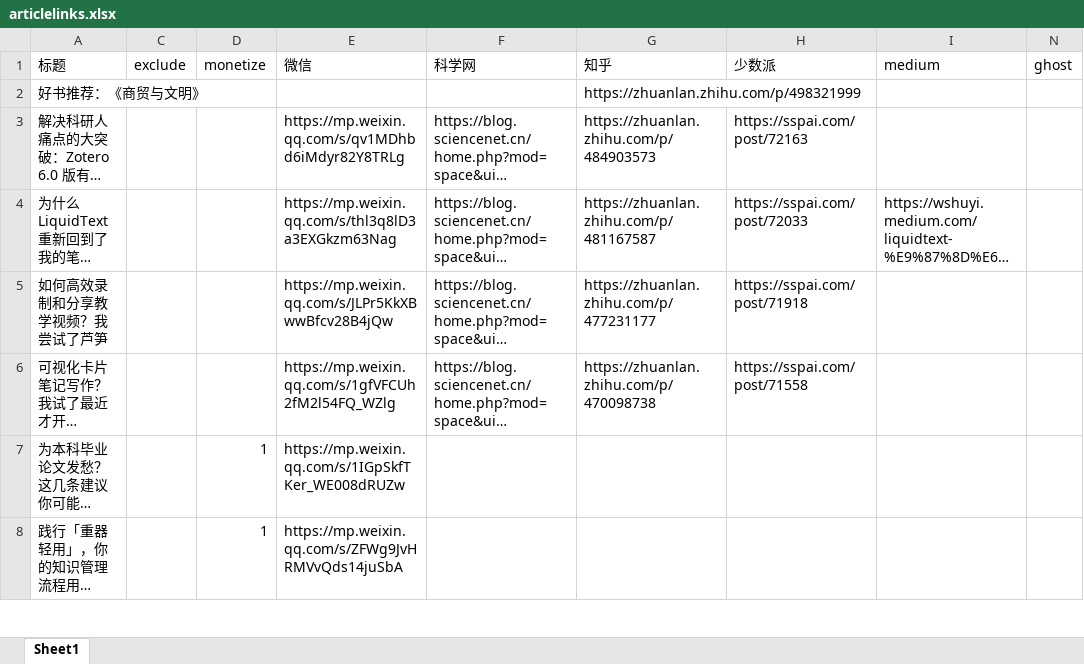
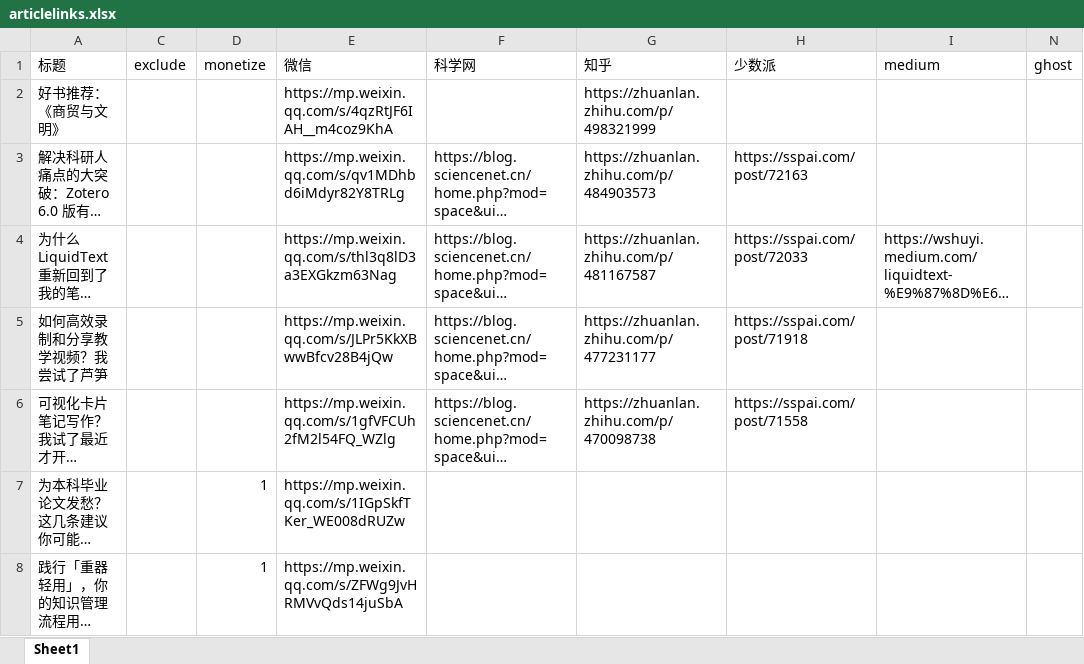
Before and after one commit to wshuyi/articlelinks-get-with-streamlit, an Excel workbook: articlelinks.xlsx, sheet Sheet1, drawn as a sheet; only a part is shown; long unchanged cells end in …; values as stored, in another font and other column widths than the file's, no borders; the diff names each change by its address in the sheet, - before the commit and + after, or states it on an @@ line.

Commit message:
article links updated

```diff
--- a/articlelinks.xlsx (sheet Sheet1)
+++ b/articlelinks.xlsx (sheet Sheet1)
-E2 (微信): (empty)
+E2 (微信): https://mp.weixin.qq.com/s/4qzRtJF6IAH__m4coz9KhA
```
